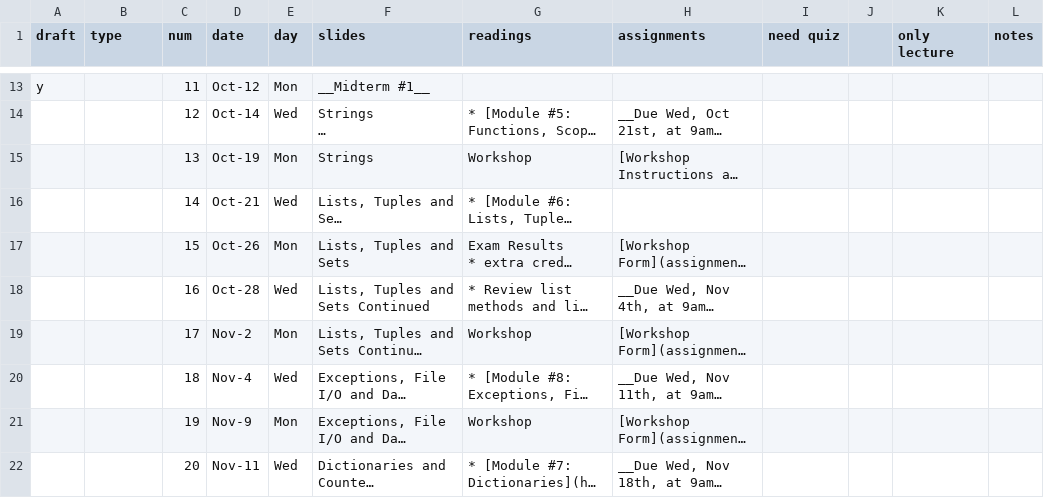
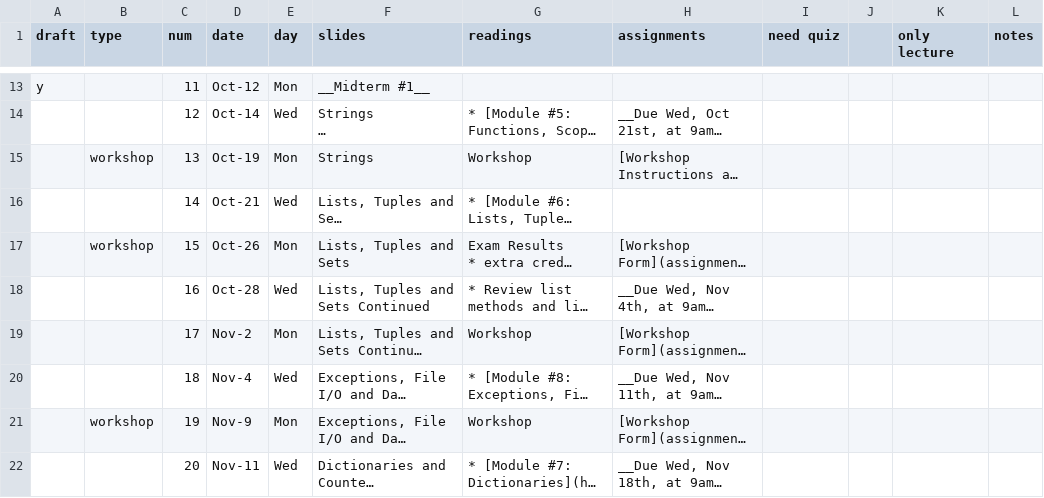
Before and after one commit to foureyes/csci-ua.0003-fall2020-001, a CSV file: _data/schedule.csv, drawn as a sheet; only a part is shown, gaps mark what is left out; long unchanged cells end in …; the diff covers the shown part only; the diff names each change by its address in the sheet, - before the commit and + after, or states it on an @@ line.

```diff
--- a/_data/schedule.csv
+++ b/_data/schedule.csv
-B15 (type): (empty)
+B15 (type): workshop
-B17 (type): (empty)
+B17 (type): workshop
-B21 (type): (empty)
+B21 (type): workshop
```
Also changed, not shown: 15 edited cells elsewhere in this file, 2 other files.
